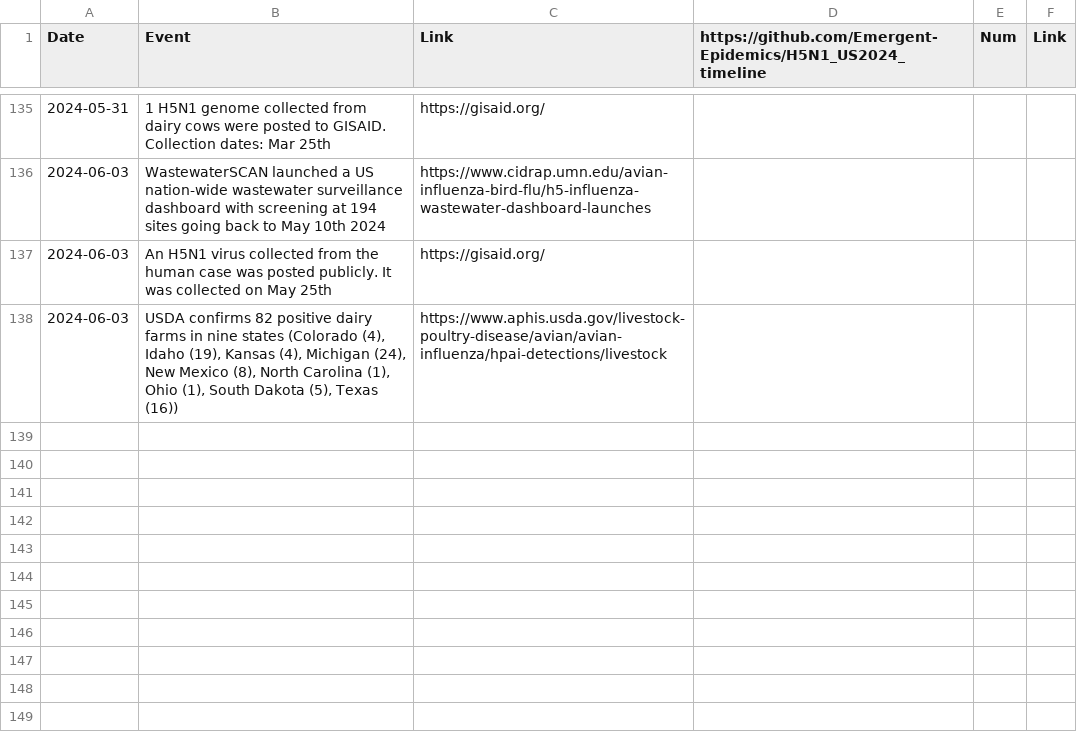
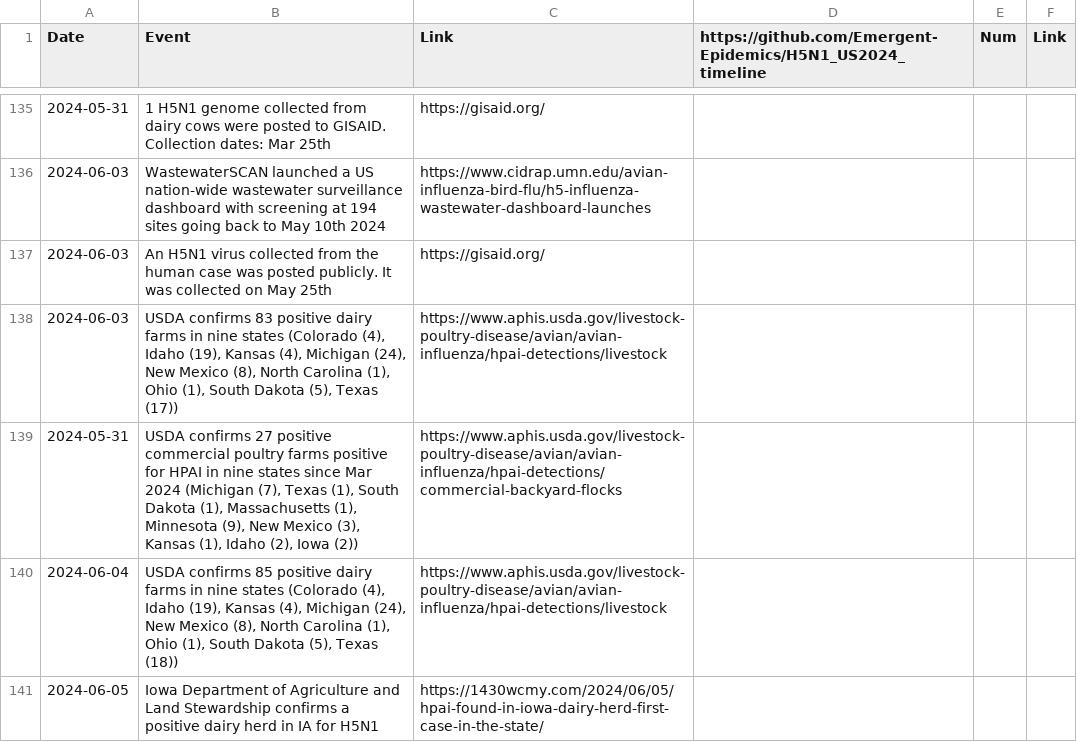
Before and after one commit to Emergent-Epidemics/H5N1_US2024_timeline, a CSV file: Timeline Data/H5N1 US Timeline 2024.csv, drawn as a sheet; only a part is shown, gaps mark what is left out; the diff covers the shown part only.

Commit message:
adding poultry farm and dairy farm from USDA, Iowa and MN from their state agencies, and Austin TX announcement about H5N1 in their wastewater.

```diff
--- a/Timeline Data/H5N1 US Timeline 2024.csv
+++ b/Timeline Data/H5N1 US Timeline 2024.csv
@@ -137,2 +137,5 @@ Date,Event,Link,https://github.com/Emergent-Epidemics/H5N1_US2024_timeline,Num,L
 2024-06-03,An H5N1 virus collected from the human case was posted publicly. It was collected on May 25th,https://gisaid.org/,,,
-2024-06-03,"USDA confirms 82 positive dairy farms in nine states (Colorado (4), Idaho (19), Kansas (4), Michigan (24), New Mexico (8), North Carolina (1), Ohio (1), South Dakota (5), Texas (16))",https://www.aphis.usda.gov/livestock-poultry-disease/avian/avian-influenza/hpai-detections/livestock,,,
+2024-06-03,"USDA confirms 83 positive dairy farms in nine states (Colorado (4), Idaho (19), Kansas (4), Michigan (24), New Mexico (8), North Carolina (1), Ohio (1), South Dakota (5), Texas (17))",https://www.aphis.usda.gov/livestock-poultry-disease/avian/avian-influenza/hpai-detections/livestock,,,
+2024-05-31,"USDA confirms 27 positive commercial poultry farms positive for HPAI in nine states since Mar 2024 (Michigan (7), Texas (1), South Dakota (1), Massachusetts (1), Minnesota (9), New Mexico (3), Kansas (1), Idaho (2), Iowa (2))",https://www.aphis.usda.gov/livestock-poultry-disease/avian/avian-influenza/hpai-detections/commercial-backyard-flocks,,,
+2024-06-04,"USDA confirms 85 positive dairy farms in nine states (Colorado (4), Idaho (19), Kansas (4), Michigan (24), New Mexico (8), North Carolina (1), Ohio (1), South Dakota (5), Texas (18))",https://www.aphis.usda.gov/livestock-poultry-disease/avian/avian-influenza/hpai-detections/livestock,,,
+2024-06-05,Iowa Department of Agriculture and Land Stewardship confirms a positive dairy herd in IA for H5N1,https://1430wcmy.com/2024/06/05/hpai-found-in-iowa-dairy-herd-first-case-in-the-state/,,,
```
Also changed, not shown: 3 added rows and 4 edited cells elsewhere in this file.
